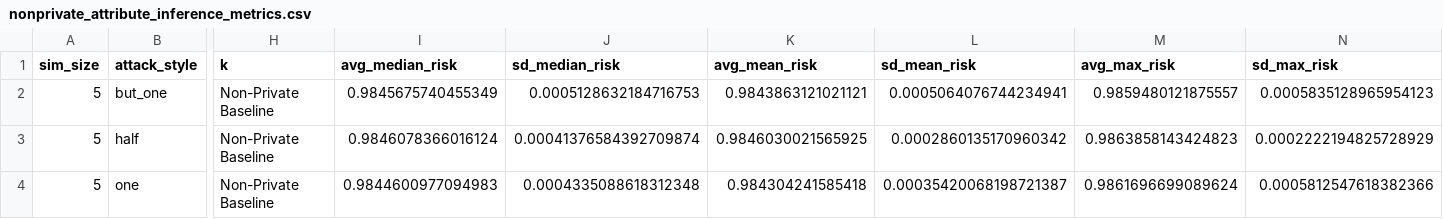
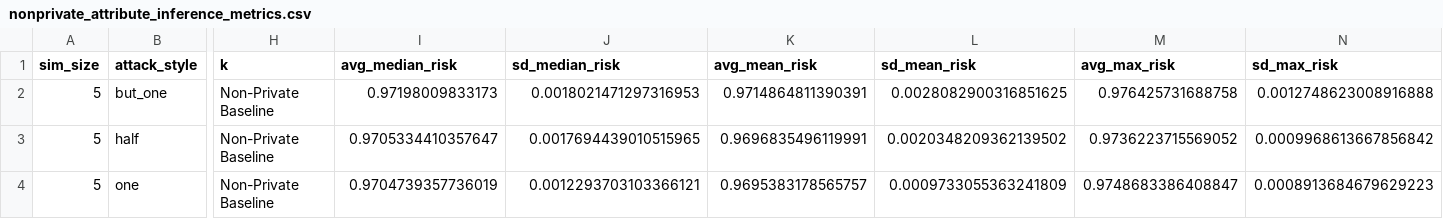
Before and after one commit to nitinkohli/targeted_differential_privacy_replication, a CSV file: outputs/privacy_metrics/nonprivate_attribute_inference_metrics.csv, drawn as a sheet; only a part is shown, gaps mark what is left out; the diff names each change by its address in the sheet, - before the commit and + after, or states it on an @@ line.

```diff
--- a/outputs/privacy_metrics/nonprivate_attribute_inference_metrics.csv
+++ b/outputs/privacy_metrics/nonprivate_attribute_inference_metrics.csv
-I2 (avg_median_risk): 0.9845675740455349
+I2 (avg_median_risk): 0.97198009833173
-J2 (sd_median_risk): 0.0005128632184716753
+J2 (sd_median_risk): 0.0018021471297316953
-K2 (avg_mean_risk): 0.9843863121021121
+K2 (avg_mean_risk): 0.9714864811390391
-L2 (sd_mean_risk): 0.0005064076744234941
+L2 (sd_mean_risk): 0.0028082900316851625
-M2 (avg_max_risk): 0.9859480121875557
+M2 (avg_max_risk): 0.976425731688758
-N2 (sd_max_risk): 0.0005835128965954123
+N2 (sd_max_risk): 0.0012748623008916888
-I3 (avg_median_risk): 0.9846078366016124
+I3 (avg_median_risk): 0.9705334410357647
-J3 (sd_median_risk): 0.00041376584392709874
+J3 (sd_median_risk): 0.0017694439010515965
-K3 (avg_mean_risk): 0.9846030021565925
+K3 (avg_mean_risk): 0.9696835496119991
-L3 (sd_mean_risk): 0.0002860135170960342
+L3 (sd_mean_risk): 0.0020348209362139502
-M3 (avg_max_risk): 0.9863858143424823
+M3 (avg_max_risk): 0.9736223715569052
-N3 (sd_max_risk): 0.0002222194825728929
+N3 (sd_max_risk): 0.0009968613667856842
-I4 (avg_median_risk): 0.9844600977094983
+I4 (avg_median_risk): 0.9704739357736019
-J4 (sd_median_risk): 0.0004335088618312348
+J4 (sd_median_risk): 0.0012293703103366121
-K4 (avg_mean_risk): 0.984304241585418
+K4 (avg_mean_risk): 0.9695383178565757
-L4 (sd_mean_risk): 0.00035420068198721387
+L4 (sd_mean_risk): 0.0009733055363241809
-M4 (avg_max_risk): 0.9861696699089624
+M4 (avg_max_risk): 0.9748683386408847
-N4 (sd_max_risk): 0.0005812547618382366
+N4 (sd_max_risk): 0.0008913684679629223
```
Also changed, not shown: outputs/privacy_metrics/nonprivate_pso_metrics.csv, outputs/privacy_metrics/private_attribute_inference_metrics_ep1_3_del1_0.00015_ep2_0.9999_del2_8e-05_k_10000.csv, 1 other file.
